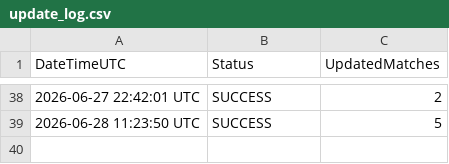
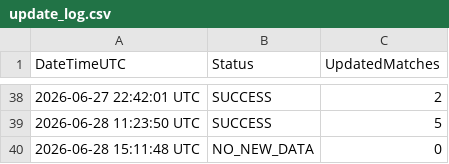
Before and after one commit to Alex-netizen2026/worldcup2026, a CSV file: update_log.csv, drawn as a sheet; only a part is shown, gaps mark what is left out.

```diff
--- a/update_log.csv
+++ b/update_log.csv
@@ -39 +39,2 @@ DateTimeUTC,Status,UpdatedMatches
 2026-06-28 11:23:50 UTC,SUCCESS,5
+2026-06-28 15:11:48 UTC,NO_NEW_DATA,0
```
